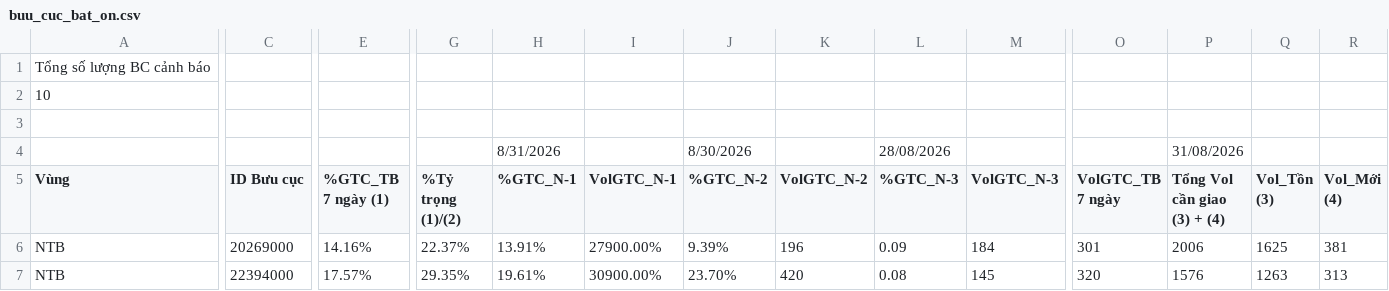
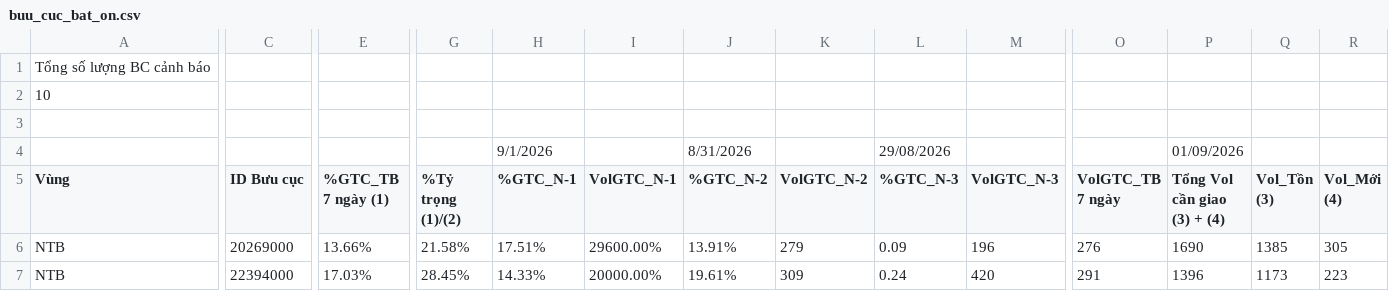
Before and after one commit to thuyntt2-creator/Dashboard_NTB_2026, a CSV file: buu_cuc_bat_on.csv, drawn as a sheet; only a part is shown, gaps mark what is left out; the diff covers the shown part only; the diff names each change by its address in the sheet, - before the commit and + after, or states it on an @@ line.

```diff
--- a/buu_cuc_bat_on.csv
+++ b/buu_cuc_bat_on.csv
-H4 (%GTC_N-1): 8/31/2026
+H4 (%GTC_N-1): 9/1/2026
-J4 (%GTC_N-2): 8/30/2026
+J4 (%GTC_N-2): 8/31/2026
-L4 (%GTC_N-3): 28/08/2026
+L4 (%GTC_N-3): 29/08/2026
-P4 (Tổng Vol cần giao (3) + (4)): 31/08/2026
+P4 (Tổng Vol cần giao (3) + (4)): 01/09/2026
-E6 (%GTC_TB 7 ngày (1)): 14.16%
+E6 (%GTC_TB 7 ngày (1)): 13.66%
-G6 (%Tỷ trọng (1)/(2)): 22.37%
+G6 (%Tỷ trọng (1)/(2)): 21.58%
-H6 (%GTC_N-1): 13.91%
+H6 (%GTC_N-1): 17.51%
-I6 (VolGTC_N-1): 27900.00%
+I6 (VolGTC_N-1): 29600.00%
-J6 (%GTC_N-2): 9.39%
+J6 (%GTC_N-2): 13.91%
-K6 (VolGTC_N-2): 196
+K6 (VolGTC_N-2): 279
-M6 (VolGTC_N-3): 184
+M6 (VolGTC_N-3): 196
-O6 (VolGTC_TB 7 ngày): 301
+O6 (VolGTC_TB 7 ngày): 276
-P6 (Tổng Vol cần giao (3) + (4)): 2006
+P6 (Tổng Vol cần giao (3) + (4)): 1690
-Q6 (Vol_Tồn (3)): 1625
+Q6 (Vol_Tồn (3)): 1385
-R6 (Vol_Mới (4)): 381
+R6 (Vol_Mới (4)): 305
-E7 (%GTC_TB 7 ngày (1)): 17.57%
+E7 (%GTC_TB 7 ngày (1)): 17.03%
-G7 (%Tỷ trọng (1)/(2)): 29.35%
+G7 (%Tỷ trọng (1)/(2)): 28.45%
-H7 (%GTC_N-1): 19.61%
+H7 (%GTC_N-1): 14.33%
-I7 (VolGTC_N-1): 30900.00%
+I7 (VolGTC_N-1): 20000.00%
-J7 (%GTC_N-2): 23.70%
+J7 (%GTC_N-2): 19.61%
-K7 (VolGTC_N-2): 420
+K7 (VolGTC_N-2): 309
-L7 (%GTC_N-3): 0.08
+L7 (%GTC_N-3): 0.24
-M7 (VolGTC_N-3): 145
+M7 (VolGTC_N-3): 420
-O7 (VolGTC_TB 7 ngày): 320
+O7 (VolGTC_TB 7 ngày): 291
-P7 (Tổng Vol cần giao (3) + (4)): 1576
+P7 (Tổng Vol cần giao (3) + (4)): 1396
-Q7 (Vol_Tồn (3)): 1263
+Q7 (Vol_Tồn (3)): 1173
-R7 (Vol_Mới (4)): 313
+R7 (Vol_Mới (4)): 223
```
Also changed, not shown: 1 added row, 1 removed row and 113 edited cells elsewhere in this file, aging_raw.csv, opr_opr.csv, 2 other files.
